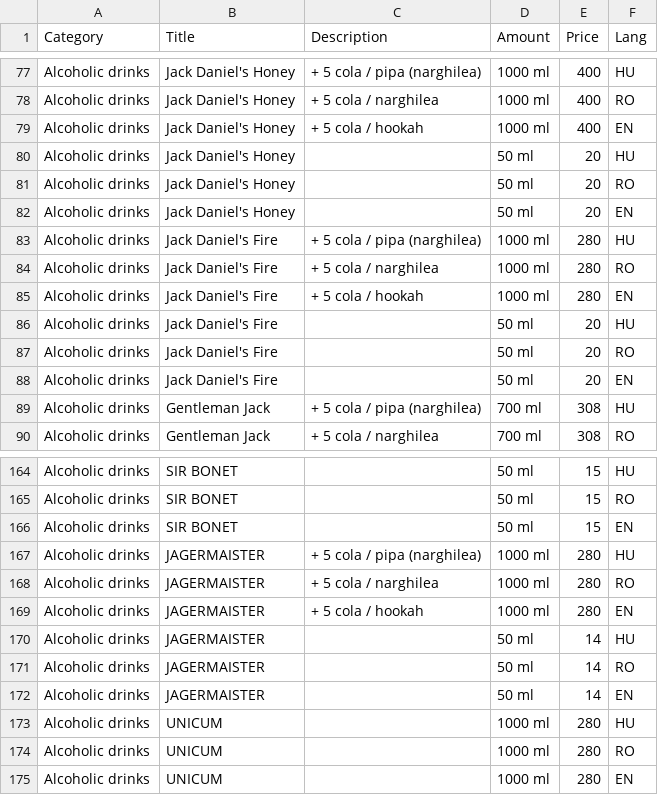
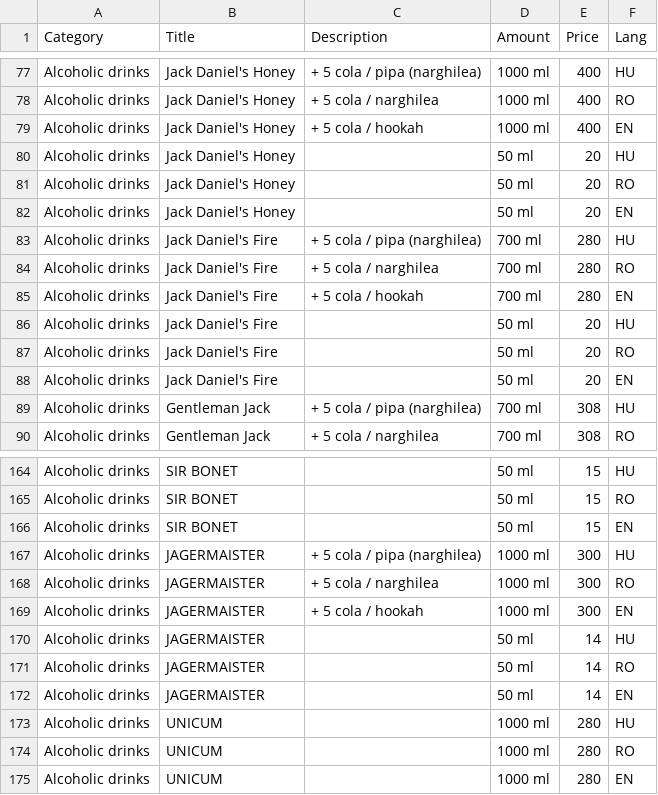
Before and after one commit to sarpatkibirobrigitta/arkarashishacaffe, a CSV file: datas_with_lang.csv, drawn as a sheet; only a part is shown, gaps mark what is left out.

Commit message:
Update datas_with_lang.csv

```diff
--- a/datas_with_lang.csv
+++ b/datas_with_lang.csv
@@ -82,5 +82,5 @@ Alcoholic drinks;Jack Daniel's Honey;;50 ml;20;RO
 Alcoholic drinks;Jack Daniel's Honey;;50 ml;20;EN
-Alcoholic drinks;Jack Daniel's Fire;+ 5 cola / pipa (narghilea);1000 ml;280;HU
-Alcoholic drinks;Jack Daniel's Fire;+ 5 cola / narghilea;1000 ml;280;RO
-Alcoholic drinks;Jack Daniel's Fire;+ 5 cola / hookah;1000 ml;280;EN
+Alcoholic drinks;Jack Daniel's Fire;+ 5 cola / pipa (narghilea);700 ml;280;HU
+Alcoholic drinks;Jack Daniel's Fire;+ 5 cola / narghilea;700 ml;280;RO
+Alcoholic drinks;Jack Daniel's Fire;+ 5 cola / hookah;700 ml;280;EN
 Alcoholic drinks;Jack Daniel's Fire;;50 ml;20;HU
@@ -166,5 +166,5 @@ Alcoholic drinks;SIR BONET;;50 ml;15;RO
 Alcoholic drinks;SIR BONET;;50 ml;15;EN
-Alcoholic drinks;JAGERMAISTER;+ 5 cola / pipa (narghilea);1000 ml;280;HU
-Alcoholic drinks;JAGERMAISTER;+ 5 cola / narghilea;1000 ml;280;RO
-Alcoholic drinks;JAGERMAISTER;+ 5 cola / hookah;1000 ml;280;EN
+Alcoholic drinks;JAGERMAISTER;+ 5 cola / pipa (narghilea);1000 ml;300;HU
+Alcoholic drinks;JAGERMAISTER;+ 5 cola / narghilea;1000 ml;300;RO
+Alcoholic drinks;JAGERMAISTER;+ 5 cola / hookah;1000 ml;300;EN
 Alcoholic drinks;JAGERMAISTER;;50 ml;14;HU
```
